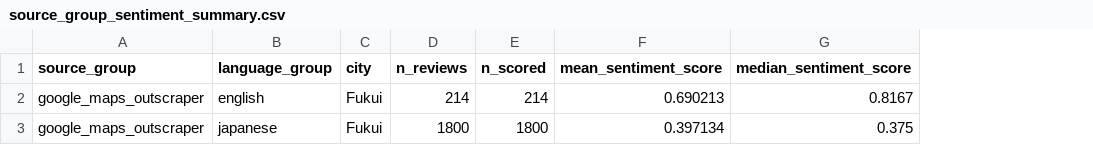
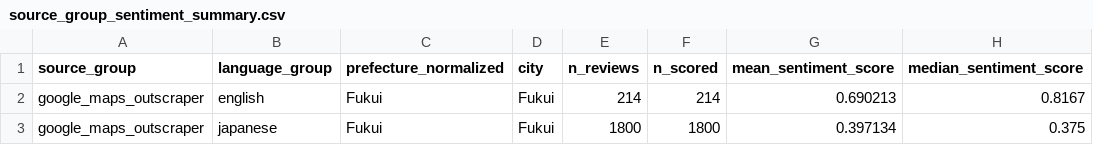
Before and after one commit to andrew-verde/hokuriku-tourist-sentiment-analysis, a CSV file: output/sentiment_aggregates/source_group_sentiment_summary.csv, drawn as a sheet; only a part is shown; the diff names each change by its address in the sheet, - before the commit and + after, or states it on an @@ line.

Commit message:
Use prefecture metadata for sentiment filtering

```diff
--- a/output/sentiment_aggregates/source_group_sentiment_summary.csv
+++ b/output/sentiment_aggregates/source_group_sentiment_summary.csv
+column C (prefecture_normalized), rows 2-3: Fukui | Fukui
```
Also changed, not shown: 8 other files.
